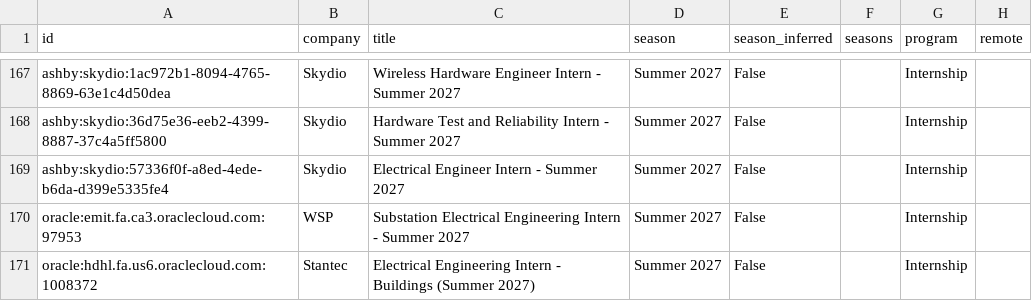
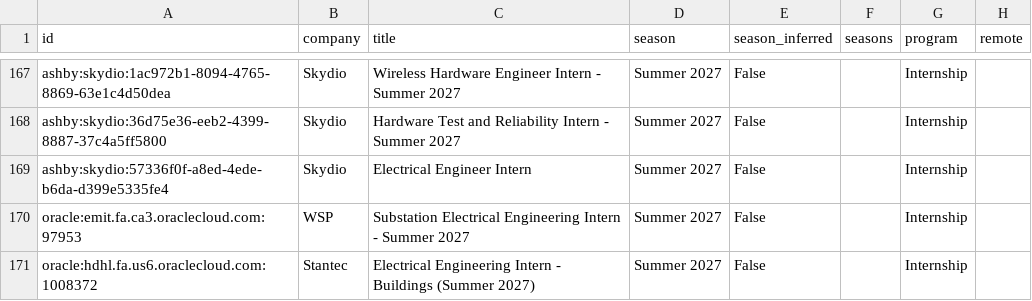
Before and after one commit to austinwright-eng/Automated-List-of-Electrical-Engineering-Internships, a CSV file: data/internships.csv, drawn as a sheet; only a part is shown, gaps mark what is left out; the diff names each change by its address in the sheet, - before the commit and + after, or states it on an @@ line.

```diff
--- a/data/internships.csv
+++ b/data/internships.csv
-C169 (title): Electrical Engineer Intern - Summer 2027
+C169 (title): Electrical Engineer Intern
```
Also changed, not shown: docs/internships.csv, 11 other files.
